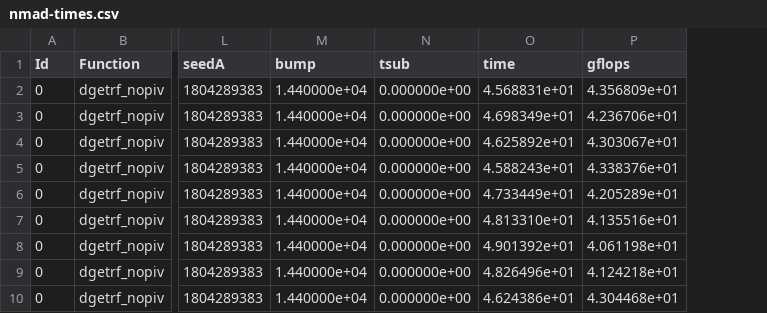
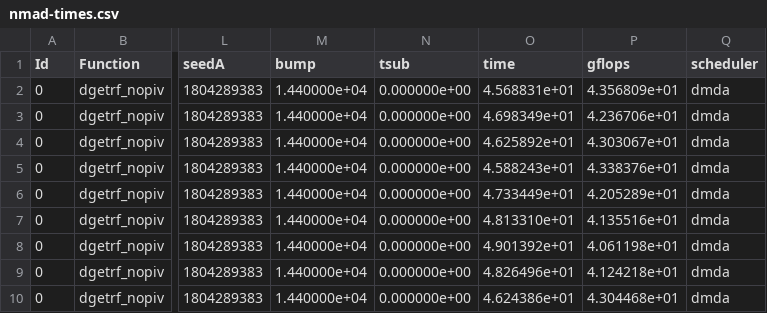
Before and after one commit to othomarcondes/wamca-2025, a CSV file: data/nmad-times.csv, drawn as a sheet; only a part is shown, gaps mark what is left out; the diff names each change by its address in the sheet, - before the commit and + after, or states it on an @@ line.

Commit message:
add scheduler column nmad-times.csv

```diff
--- a/data/nmad-times.csv
+++ b/data/nmad-times.csv
+column Q (scheduler), rows 2-10: all dmda
```
